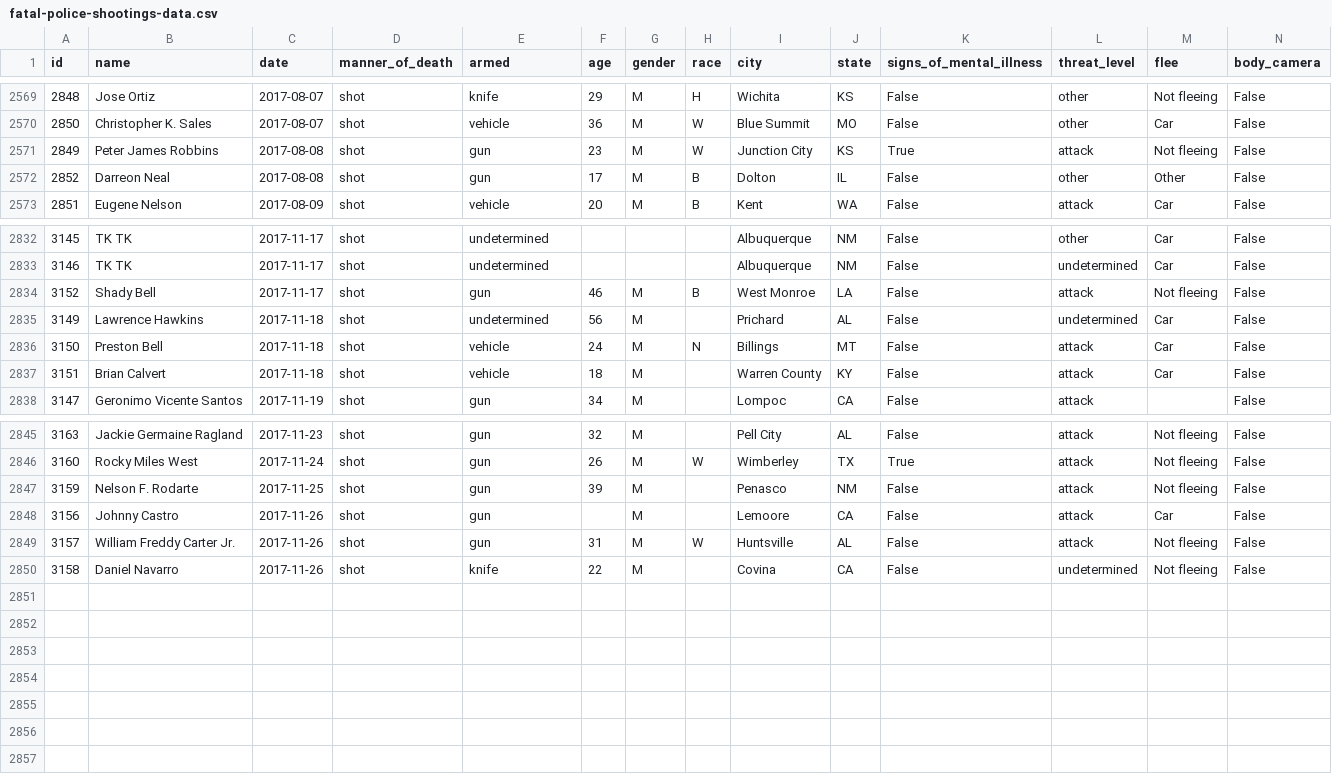
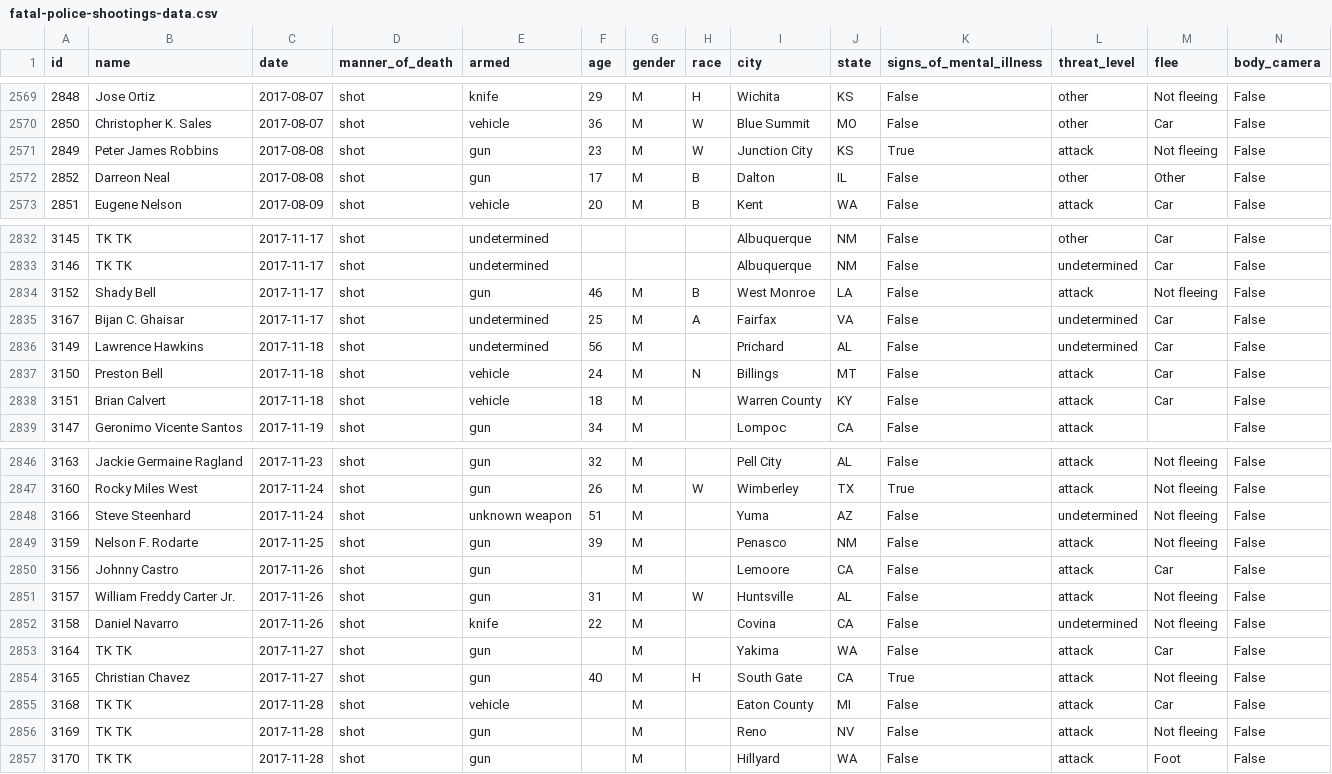
Before and after one commit to joshbegley/wapo-police-shootings, a CSV file: fatal-police-shootings-data.csv, drawn as a sheet; only a part is shown, gaps mark what is left out.

Commit message:
automatic updates

```diff
--- a/fatal-police-shootings-data.csv
+++ b/fatal-police-shootings-data.csv
@@ -2571,3 +2571,3 @@ id,name,date,manner_of_death,armed,age,gender,race,city,state,signs_of_mental_il
 2849,Peter James Robbins,2017-08-08,shot,gun,23,M,W,Junction City,KS,True,attack,Not fleeing,False
-2852,Darreon Neal,2017-08-08,shot,gun,17,M,B,Dolton,IL,False,other,Other,False
+2852,Darreon Neal,2017-08-08,shot,gun,17,M,B,Dalton,IL,False,other,Other,False
 2851,Eugene Nelson,2017-08-09,shot,vehicle,20,M,B,Kent,WA,False,attack,Car,False
@@ -2834,2 +2834,3 @@ id,name,date,manner_of_death,armed,age,gender,race,city,state,signs_of_mental_il
 3152,Shady Bell,2017-11-17,shot,gun,46,M,B,West Monroe,LA,False,attack,Not fleeing,False
+3167,Bijan C. Ghaisar,2017-11-17,shot,undetermined,25,M,A,Fairfax,VA,False,undetermined,Car,False
 3149,Lawrence Hawkins,2017-11-18,shot,undetermined,56,M,,Prichard,AL,False,undetermined,Car,False
@@ -2846,2 +2847,3 @@ id,name,date,manner_of_death,armed,age,gender,race,city,state,signs_of_mental_il
 3160,Rocky Miles West,2017-11-24,shot,gun,26,M,W,Wimberley,TX,True,attack,Not fleeing,False
+3166,Steve Steenhard,2017-11-24,shot,unknown weapon,51,M,,Yuma,AZ,False,undetermined,Not fleeing,False
 3159,Nelson F. Rodarte,2017-11-25,shot,gun,39,M,,Penasco,NM,False,attack,Not fleeing,False
@@ -2850 +2852,6 @@ id,name,date,manner_of_death,armed,age,gender,race,city,state,signs_of_mental_il
 3158,Daniel Navarro,2017-11-26,shot,knife,22,M,,Covina,CA,False,undetermined,Not fleeing,False
+3164,TK TK,2017-11-27,shot,gun,,M,,Yakima,WA,False,attack,Car,False
+3165,Christian Chavez,2017-11-27,shot,gun,40,M,H,South Gate,CA,True,attack,Not fleeing,False
+3168,TK TK,2017-11-28,shot,vehicle,,M,,Eaton County,MI,False,attack,Car,False
+3169,TK TK,2017-11-28,shot,gun,,M,,Reno,NV,False,attack,Not fleeing,False
+3170,TK TK,2017-11-28,shot,gun,,M,,Hillyard,WA,False,attack,Foot,False
```
